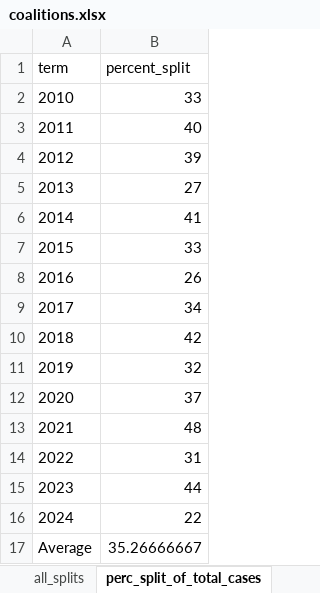
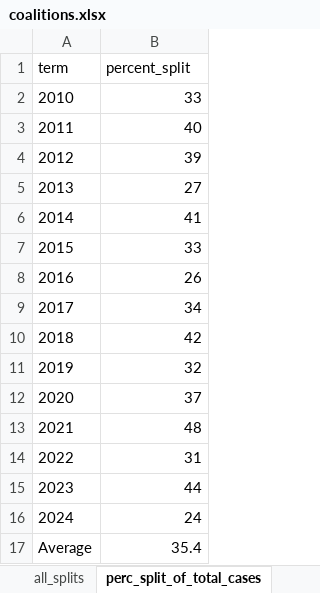
Before and after one commit to JakeTruscott/scotuswatch, an Excel workbook: Stat Reviews/OT24_StatReview/scotusblog_replication/data/coalitions.xlsx, sheet perc_split_of_total_cases, drawn as a sheet; values as stored, in another font and other column widths than the file's, no borders; the diff names each change by its address in the sheet, - before the commit and + after, or states it on an @@ line.

```diff
--- a/Stat Reviews/OT24_StatReview/scotusblog_replication/data/coalitions.xlsx (sheet perc_split_of_total_cases)
+++ b/Stat Reviews/OT24_StatReview/scotusblog_replication/data/coalitions.xlsx (sheet perc_split_of_total_cases)
-B16 (percent_split): 22
+B16 (percent_split): 24
-B17 (percent_split): 35.26666667
+B17 (percent_split): 35.4
```
Also changed, not shown: sheet ot24_coalitions, sheet all_splits, sheet unique_coalitions, Stat Reviews/OT24_StatReview/scotusblog_replication/data/circuit_scorecard.xlsx, Stat Reviews/OT24_StatReview/scotusblog_replication/data/days_elapsed.xlsx, 7 other files.
